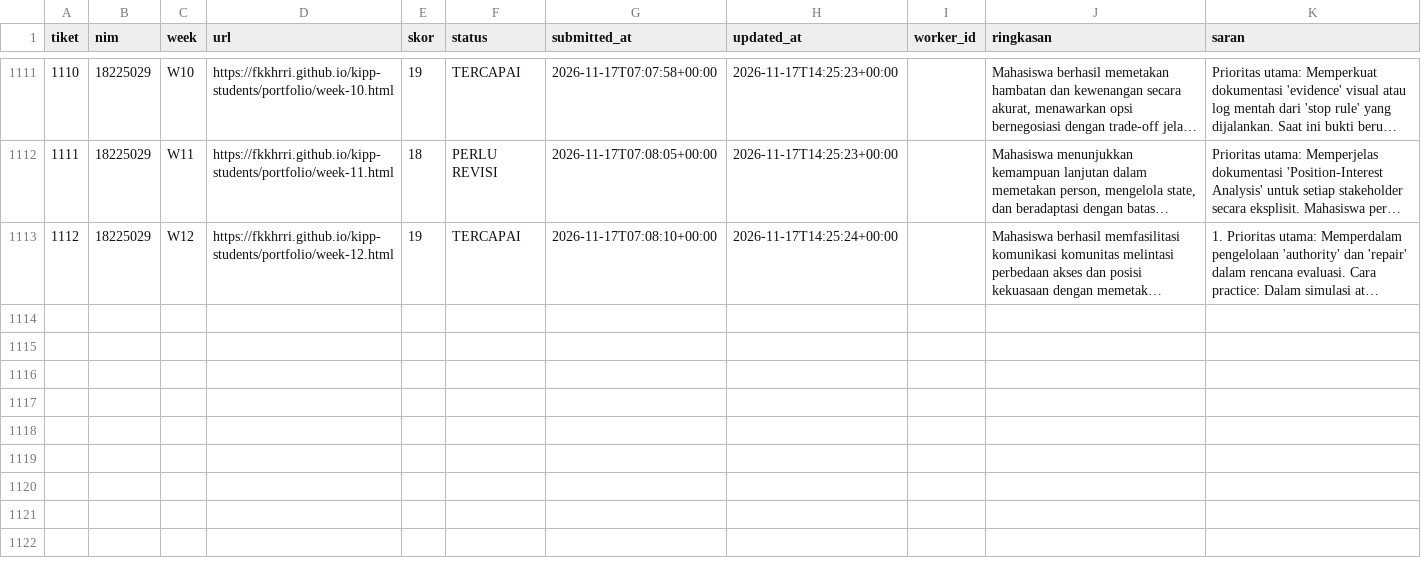
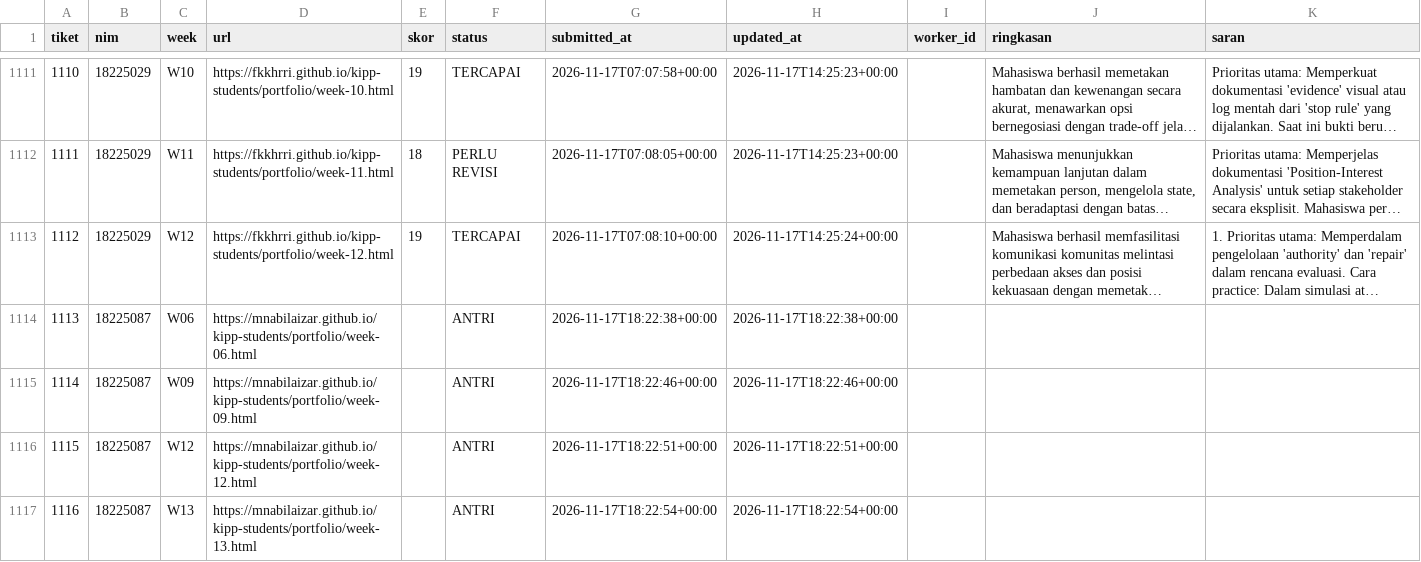
Before and after one commit to azral1962/II-2100-KIPP-2026, a CSV file: antrian.csv, drawn as a sheet; only a part is shown, gaps mark what is left out; long unchanged cells end in …; the diff names each change by its address in the sheet, - before the commit and + after, or states it on an @@ line.

Commit message:
uas

```diff
--- a/antrian.csv
+++ b/antrian.csv
+row 1114: 1113 | 18225087 | W06 | https://mnabilaizar.github.io/kipp-students/portfolio/week-06.html |  | ANTRI | 2026-11-17T18:22:38+00:00 | 2026-11-17T18:22:38+00:00
+row 1115: 1114 | 18225087 | W09 | https://mnabilaizar.github.io/kipp-students/portfolio/week-09.html |  | ANTRI | 2026-11-17T18:22:46+00:00 | 2026-11-17T18:22:46+00:00
+row 1116: 1115 | 18225087 | W12 | https://mnabilaizar.github.io/kipp-students/portfolio/week-12.html |  | ANTRI | 2026-11-17T18:22:51+00:00 | 2026-11-17T18:22:51+00:00
+row 1117: 1116 | 18225087 | W13 | https://mnabilaizar.github.io/kipp-students/portfolio/week-13.html |  | ANTRI | 2026-11-17T18:22:54+00:00 | 2026-11-17T18:22:54+00:00
```
